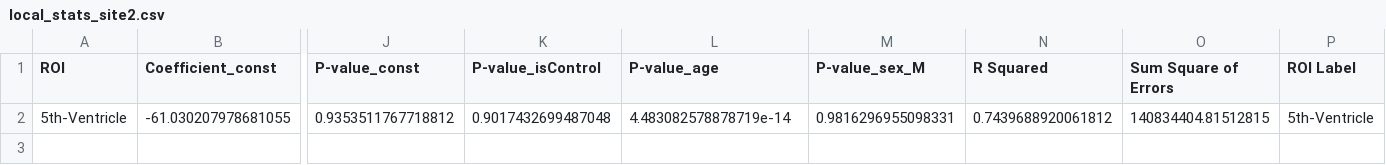
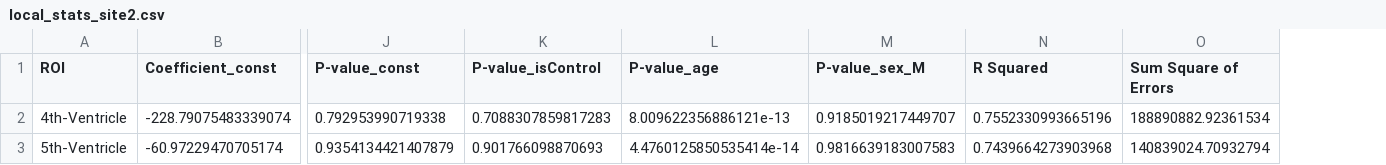
Before and after one commit to NeuroFlame/nfc-single-round-ridge-regression-freesurfer, a CSV file: test_output/simulate_job/site2/local_stats_site2.csv, drawn as a sheet; only a part is shown, gaps mark what is left out; removed rows and columns are numbered as before the commit, all else as after; rows hold the shown columns only; the diff names each change by its address in the sheet, - before the commit and + after, or states it on an @@ line.

```diff
--- a/test_output/simulate_job/site2/local_stats_site2.csv
+++ b/test_output/simulate_job/site2/local_stats_site2.csv
-column P (ROI Label), empty
-row 2: 5th-Ventricle | -61.030207978681055 | 0.9353511767718812 | 0.9017432699487048 | 4.483082578878719e-14 | 0.9816296955098331 | 0.7439688920061812 | 140834404.81512815 | 5th-Ventricle
+row 2: 4th-Ventricle | -228.79075483339074 | 0.792953990719338 | 0.7088307859817283 | 8.009622356886121e-13 | 0.9185019217449707 | 0.7552330993665196 | 188890882.92361534
+row 3: 5th-Ventricle | -60.97229470705174 | 0.9354134421407879 | 0.901766098870693 | 4.4760125850535414e-14 | 0.9816639183007583 | 0.7439664273903968 | 140839024.70932794
```
Also changed, not shown: test_data/site1/data.csv, test_data/site2/data.csv, 15 other files.
